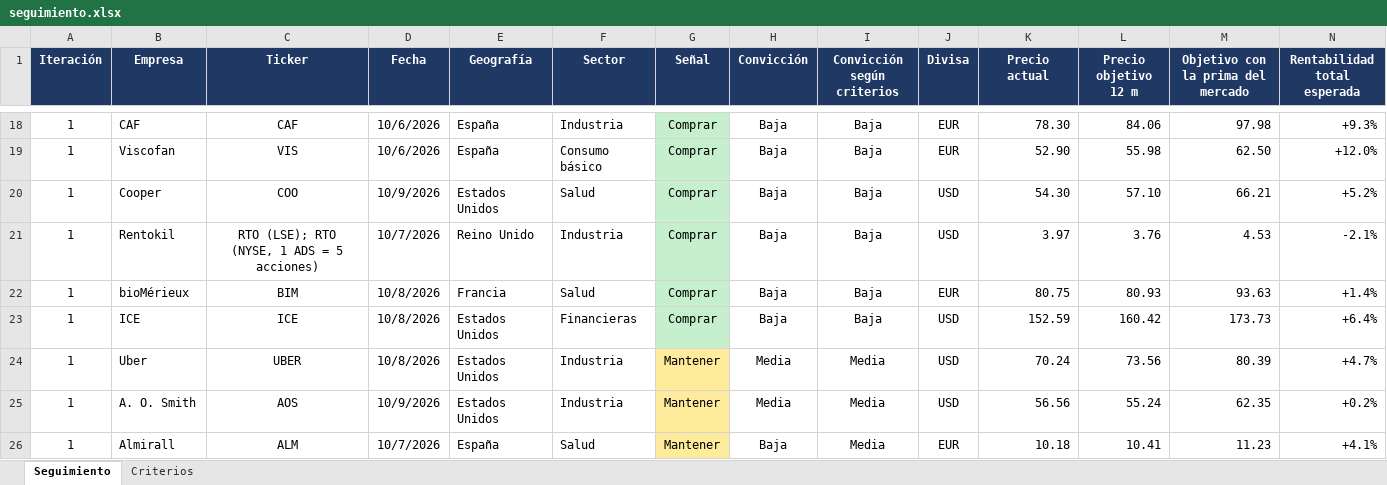
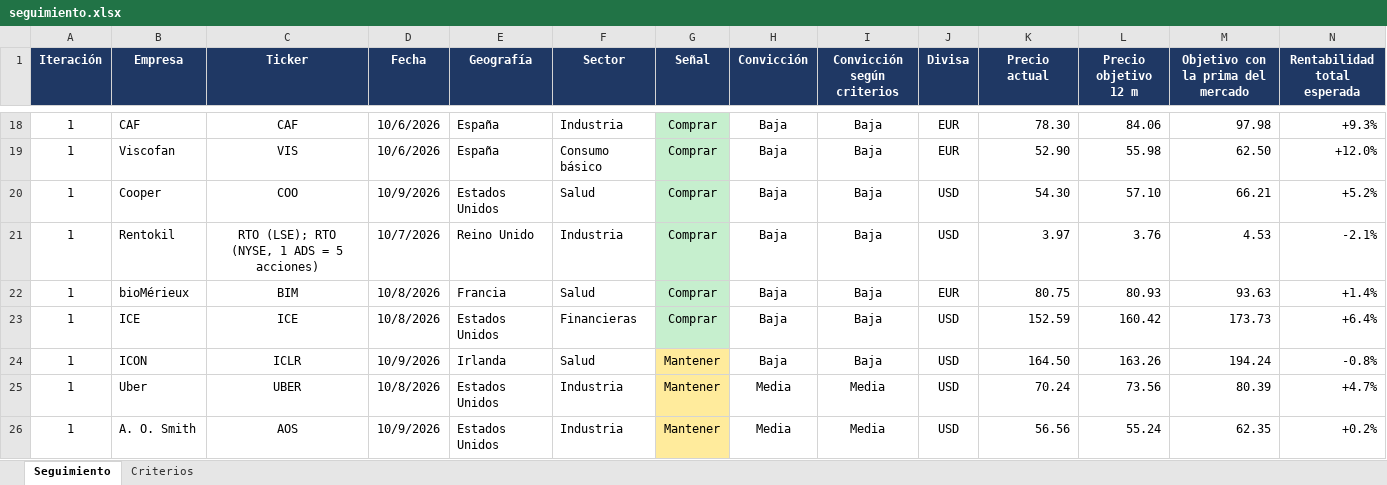
Before and after one commit to HotisS/analisis-inversion, an Excel workbook: seguimiento.xlsx, sheet Seguimiento, drawn as a sheet; only a part is shown, gaps mark what is left out; the shorter side is filled out with more unchanged rows; values as stored, in another font and other column widths than the file's, no borders; rows hold the shown columns only; the diff names each change by its address in the sheet, - before the commit and + after, or states it on an @@ line.

```diff
--- a/seguimiento.xlsx (sheet Seguimiento)
+++ b/seguimiento.xlsx (sheet Seguimiento)
+row 24: 1 | ICON | ICLR | 10/9/2026 | Irlanda | Salud | Mantener | Baja | Baja | USD | 164.50 | 163.26 | 194.24 | -0.8%
```
Also changed, not shown: 14 other files.
